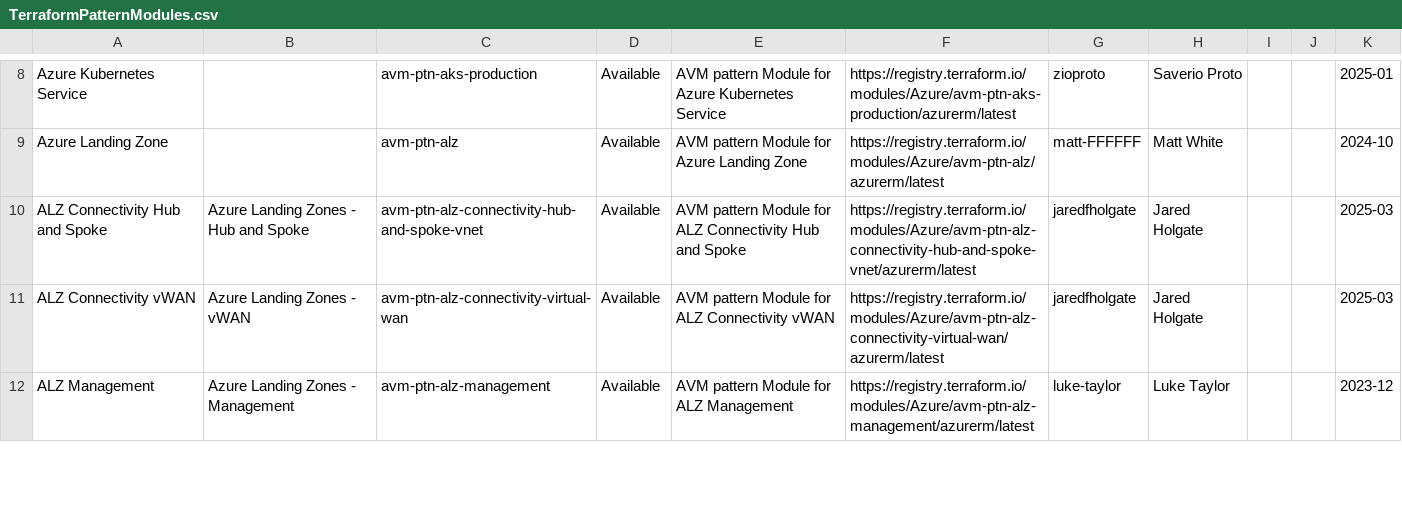
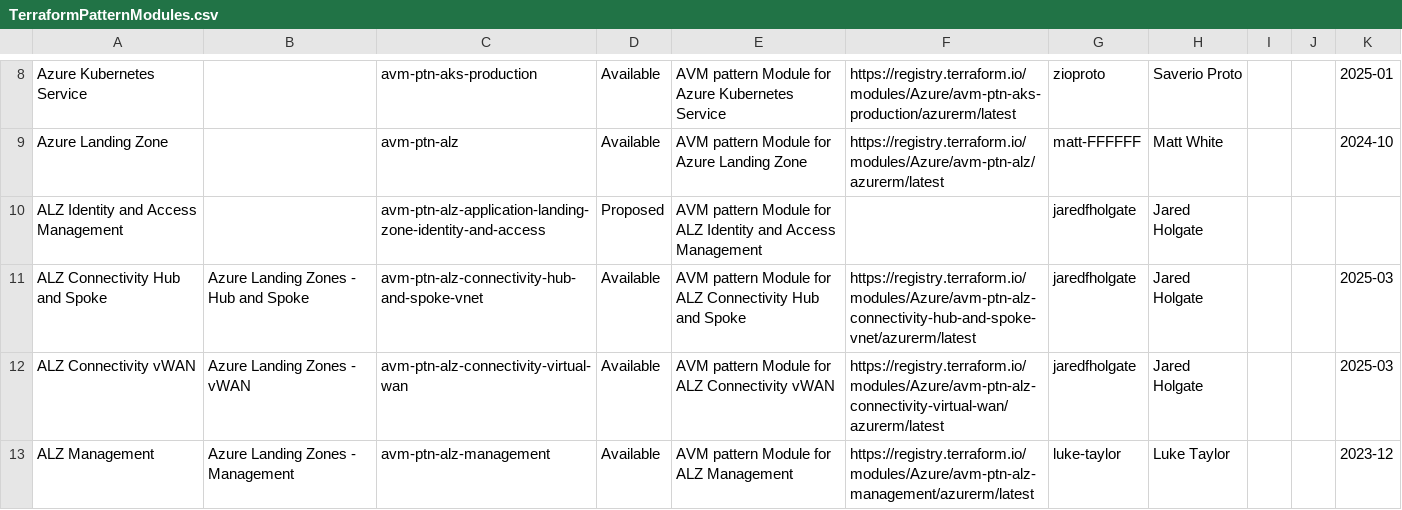
Before and after one commit to Azure/Azure-Verified-Modules, a CSV file: docs/static/module-indexes/TerraformPatternModules.csv, drawn as a sheet; only a part is shown, gaps mark what is left out; the diff names each change by its address in the sheet, - before the commit and + after, or states it on an @@ line.

```diff
--- a/docs/static/module-indexes/TerraformPatternModules.csv
+++ b/docs/static/module-indexes/TerraformPatternModules.csv
+row 10: ALZ Identity and Access Management |  | avm-ptn-alz-application-landing-zone-identity-and-access | Proposed | AVM pattern Module for ALZ Identity and Access Management |  | jaredfholgate | Jared Holgate
```
Also changed, not shown: docs/static/module-indexes/TerraformResourceModules.csv.
